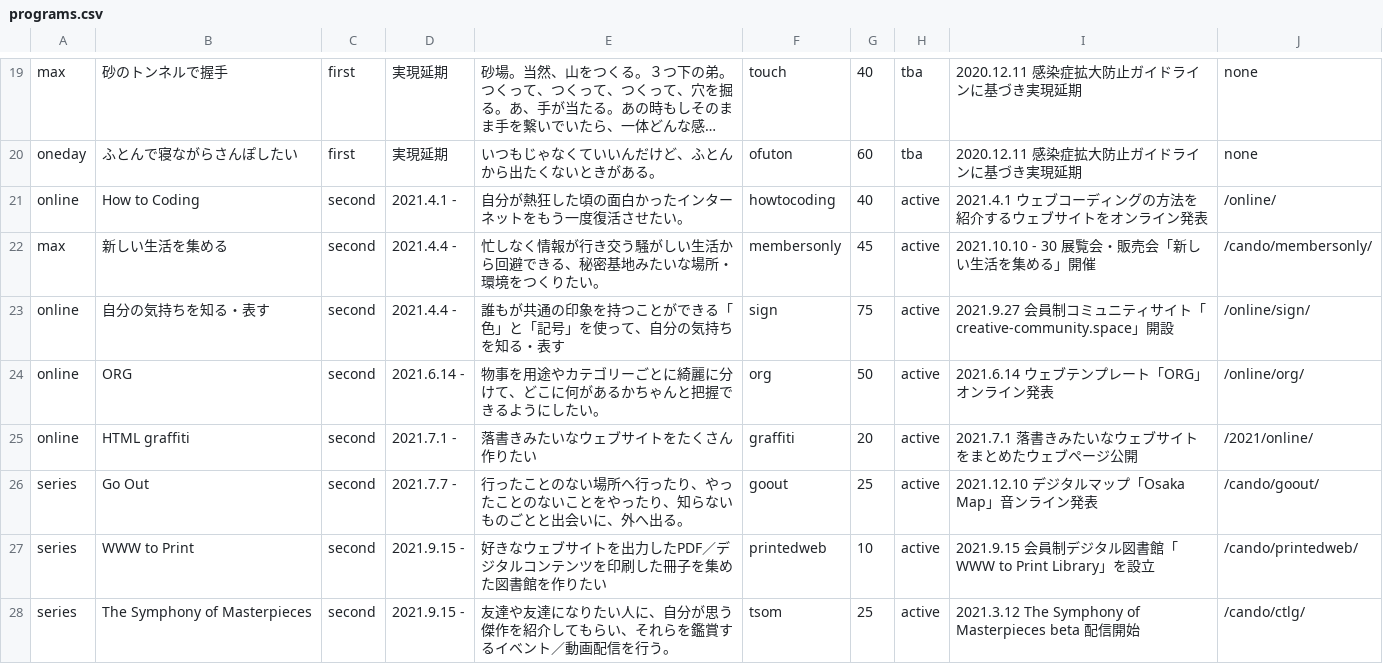
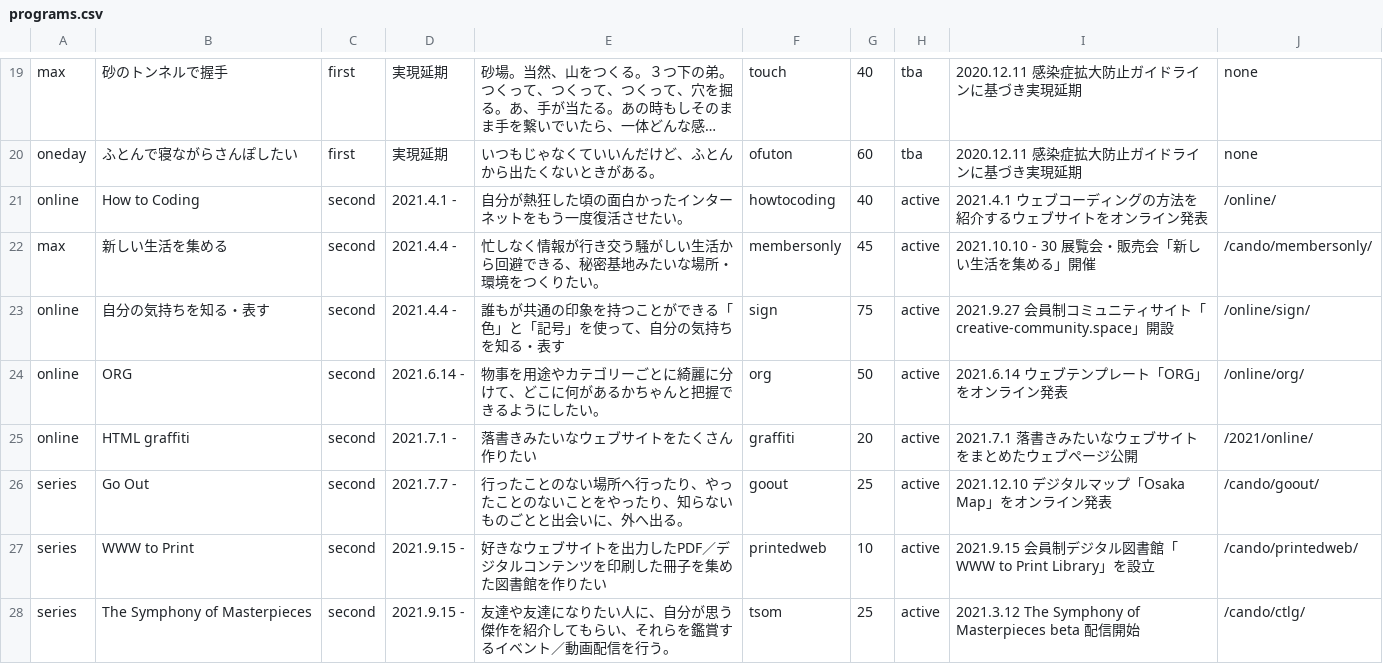
Before and after one commit to chottocrazy/index, a CSV file: programs/programs.csv, drawn as a sheet; only a part is shown, gaps mark what is left out; long unchanged cells end in ….

Commit message:
Update programs.csv

```diff
--- a/programs/programs.csv
+++ b/programs/programs.csv
@@ -30,5 +30,5 @@ max,新しい生活を集める,second,2021.4.4 -,忙しなく情報が行き交
 online,自分の気持ちを知る・表す,second,2021.4.4 -,誰もが共通の印象を持つことができる「色」と「記号」を使って、自分の気持ちを知る・表す,sign,75,active,2021.9.27 会員制コミュニティサイト「creative-community.space」開設,/online/sign/
-online,ORG,second,2021.6.14 -,物事を用途やカテゴリーごとに綺麗に分けて、どこに何があるかちゃんと把握できるようにしたい。,org,50,active,2021.6.14 ウェブテンプレート「ORG」オンライン発表,/online/org/
+online,ORG,second,2021.6.14 -,物事を用途やカテゴリーごとに綺麗に分けて、どこに何があるかちゃんと把握できるようにしたい。,org,50,active,2021.6.14 ウェブテンプレート「ORG」をオンライン発表,/online/org/
 online,HTML graffiti,second,2021.7.1 -,落書きみたいなウェブサイトをたくさん作りたい,graffiti,20,active,2021.7.1 落書きみたいなウェブサイトをまとめたウェブページ公開,/2021/online/
-series,Go Out,second,2021.7.7 -,行ったことのない場所へ行ったり、やったことのないことをやったり、知らないものごとと出会いに、外へ出る。,goout,25,active,2021.12.10 デジタルマップ「Osaka Map」音ンライン発表,/cando/goout/
+series,Go Out,second,2021.7.7 -,行ったことのない場所へ行ったり、やったことのないことをやったり、知らないものごとと出会いに、外へ出る。,goout,25,active,2021.12.10 デジタルマップ「Osaka Map」をオンライン発表,/cando/goout/
 series,WWW to Print,second,2021.9.15 -,好きなウェブサイトを出力したPDF／デジタルコンテンツを印刷した冊子を集めた図書館を作りたい,printedweb,10,active,2021.9.15 会員制デジタル図書館「WWW to Print Library」を設立,/cando/printedweb/
```
